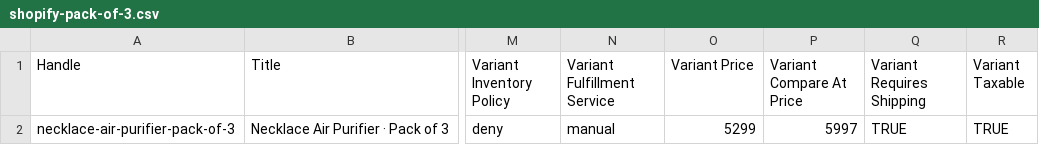
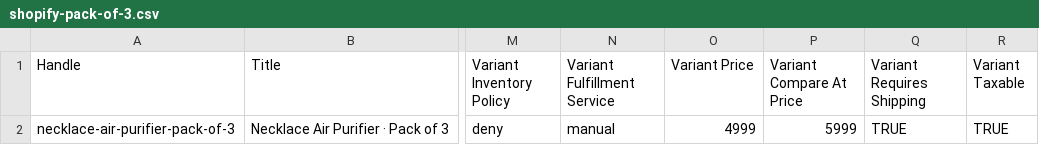
Before and after one commit to reachoffgrid-star/Offgrid, a CSV file: shopify-pack-of-3.csv, drawn as a sheet; only a part is shown, gaps mark what is left out; the diff names each change by its address in the sheet, - before the commit and + after, or states it on an @@ line.

```diff
--- a/shopify-pack-of-3.csv
+++ b/shopify-pack-of-3.csv
-O2 (Variant Price): 5299
+O2 (Variant Price): 4999
-P2 (Variant Compare At Price): 5997
+P2 (Variant Compare At Price): 5999
```
Also changed, not shown: 5 other files.
